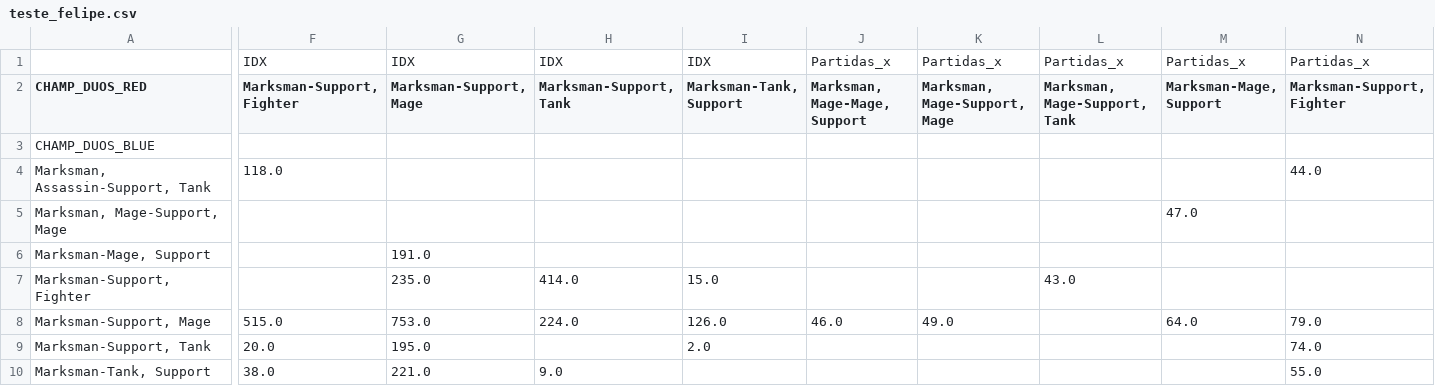
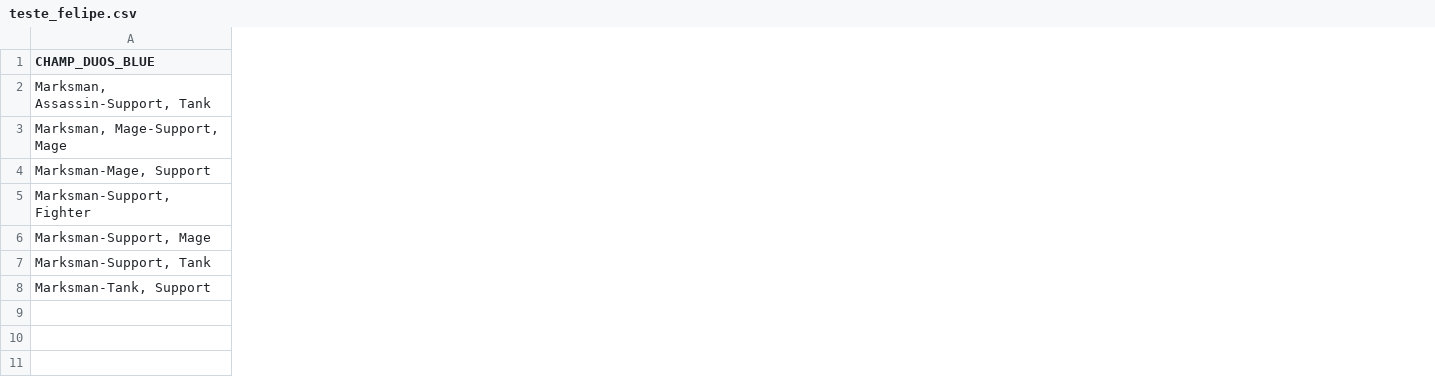
Before and after one commit to JVAcosta/E-sports_odd_analyze, a CSV file: Graphics/teste_felipe.csv, drawn as a sheet; only a part is shown, gaps mark what is left out; removed rows and columns are numbered as before the commit, all else as after; rows hold the shown columns only; the diff covers the shown part only; the diff names each change by its address in the sheet, - before the commit and + after, or states it on an @@ line.

```diff
--- a/Graphics/teste_felipe.csv
+++ b/Graphics/teste_felipe.csv
-column F (Marksman-Support, Fighter), rows 4-10: 118.0 |  |  |  | 515.0 | 20.0 | 38.0
-column G (Marksman-Support, Mage), rows 6-10: 191.0 | 235.0 | 753.0 | 195.0 | 221.0
-column H (Marksman-Support, Tank), rows 7-10: 414.0 | 224.0 |  | 9.0
-column I (Marksman-Tank, Support), rows 7-9: 15.0 | 126.0 | 2.0
-column J (Marksman, Mage-Mage, Support), row 8: 46.0
-column K (Marksman, Mage-Support, Mage), row 8: 49.0
-column L (Marksman, Mage-Support, Tank), row 7: 43.0
-column M (Marksman-Mage, Support), rows 5-8: 47.0 |  |  | 64.0
-column N (Marksman-Support, Fighter), rows 4-10: 44.0 |  |  |  | 79.0 | 74.0 | 55.0
-row 1:  | IDX | IDX | IDX | IDX | Partidas_x | Partidas_x | Partidas_x | Partidas_x | Partidas_x
-A1: CHAMP_DUOS_RED
+A1: CHAMP_DUOS_BLUE
-row 3: CHAMP_DUOS_BLUE
```
Also changed, not shown: 4 added columns, 19 removed columns and 5 edited cells elsewhere in this file, 1 other file.
